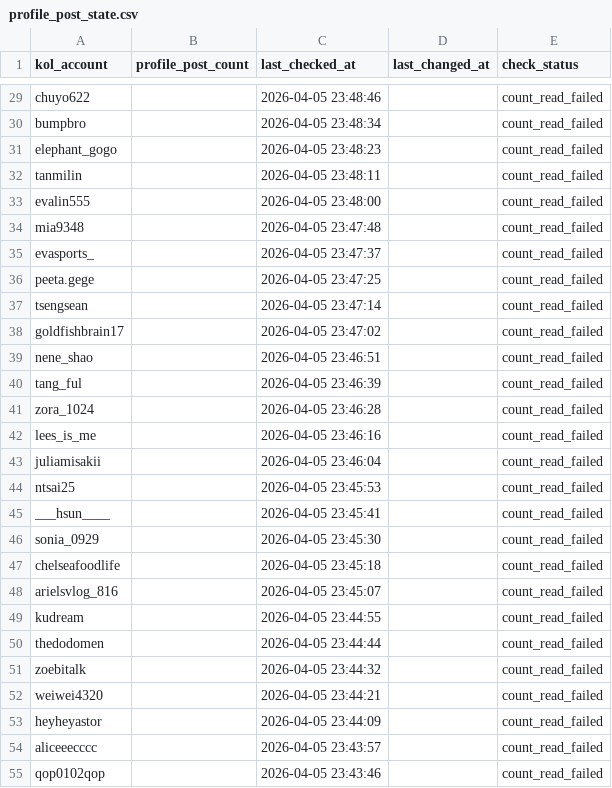
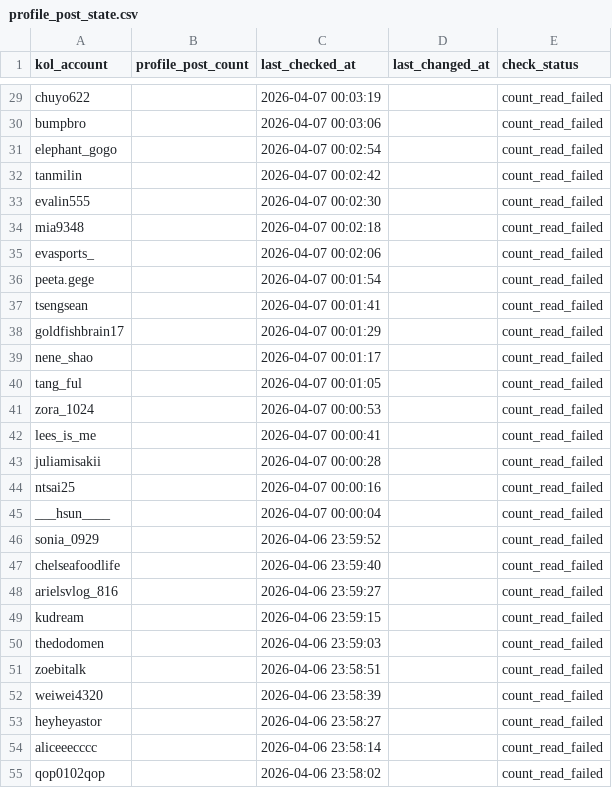
Before and after one commit to Wu-Cheng-Liang/test, a CSV file: data/profile_post_state.csv, drawn as a sheet; only a part is shown, gaps mark what is left out; the diff covers the shown part only; the diff names each change by its address in the sheet, - before the commit and + after, or states it on an @@ line.

```diff
--- a/data/profile_post_state.csv
+++ b/data/profile_post_state.csv
-C29 (last_checked_at): 2026-04-05 23:48:46
+C29 (last_checked_at): 2026-04-07 00:03:19
-C30 (last_checked_at): 2026-04-05 23:48:34
+C30 (last_checked_at): 2026-04-07 00:03:06
-C31 (last_checked_at): 2026-04-05 23:48:23
+C31 (last_checked_at): 2026-04-07 00:02:54
-C32 (last_checked_at): 2026-04-05 23:48:11
+C32 (last_checked_at): 2026-04-07 00:02:42
-C33 (last_checked_at): 2026-04-05 23:48:00
+C33 (last_checked_at): 2026-04-07 00:02:30
-C34 (last_checked_at): 2026-04-05 23:47:48
+C34 (last_checked_at): 2026-04-07 00:02:18
-C35 (last_checked_at): 2026-04-05 23:47:37
+C35 (last_checked_at): 2026-04-07 00:02:06
-C36 (last_checked_at): 2026-04-05 23:47:25
+C36 (last_checked_at): 2026-04-07 00:01:54
-C37 (last_checked_at): 2026-04-05 23:47:14
+C37 (last_checked_at): 2026-04-07 00:01:41
-C38 (last_checked_at): 2026-04-05 23:47:02
+C38 (last_checked_at): 2026-04-07 00:01:29
-C39 (last_checked_at): 2026-04-05 23:46:51
+C39 (last_checked_at): 2026-04-07 00:01:17
-C40 (last_checked_at): 2026-04-05 23:46:39
+C40 (last_checked_at): 2026-04-07 00:01:05
-C41 (last_checked_at): 2026-04-05 23:46:28
+C41 (last_checked_at): 2026-04-07 00:00:53
-C42 (last_checked_at): 2026-04-05 23:46:16
+C42 (last_checked_at): 2026-04-07 00:00:41
-C43 (last_checked_at): 2026-04-05 23:46:04
+C43 (last_checked_at): 2026-04-07 00:00:28
-C44 (last_checked_at): 2026-04-05 23:45:53
+C44 (last_checked_at): 2026-04-07 00:00:16
-C45 (last_checked_at): 2026-04-05 23:45:41
+C45 (last_checked_at): 2026-04-07 00:00:04
-C46 (last_checked_at): 2026-04-05 23:45:30
+C46 (last_checked_at): 2026-04-06 23:59:52
-C47 (last_checked_at): 2026-04-05 23:45:18
+C47 (last_checked_at): 2026-04-06 23:59:40
-C48 (last_checked_at): 2026-04-05 23:45:07
+C48 (last_checked_at): 2026-04-06 23:59:27
-C49 (last_checked_at): 2026-04-05 23:44:55
+C49 (last_checked_at): 2026-04-06 23:59:15
-C50 (last_checked_at): 2026-04-05 23:44:44
+C50 (last_checked_at): 2026-04-06 23:59:03
-C51 (last_checked_at): 2026-04-05 23:44:32
+C51 (last_checked_at): 2026-04-06 23:58:51
-C52 (last_checked_at): 2026-04-05 23:44:21
+C52 (last_checked_at): 2026-04-06 23:58:39
-C53 (last_checked_at): 2026-04-05 23:44:09
+C53 (last_checked_at): 2026-04-06 23:58:27
-C54 (last_checked_at): 2026-04-05 23:43:57
+C54 (last_checked_at): 2026-04-06 23:58:14
-C55 (last_checked_at): 2026-04-05 23:43:46
+C55 (last_checked_at): 2026-04-06 23:58:02
```
Also changed, not shown: 99 edited cells elsewhere in this file.
